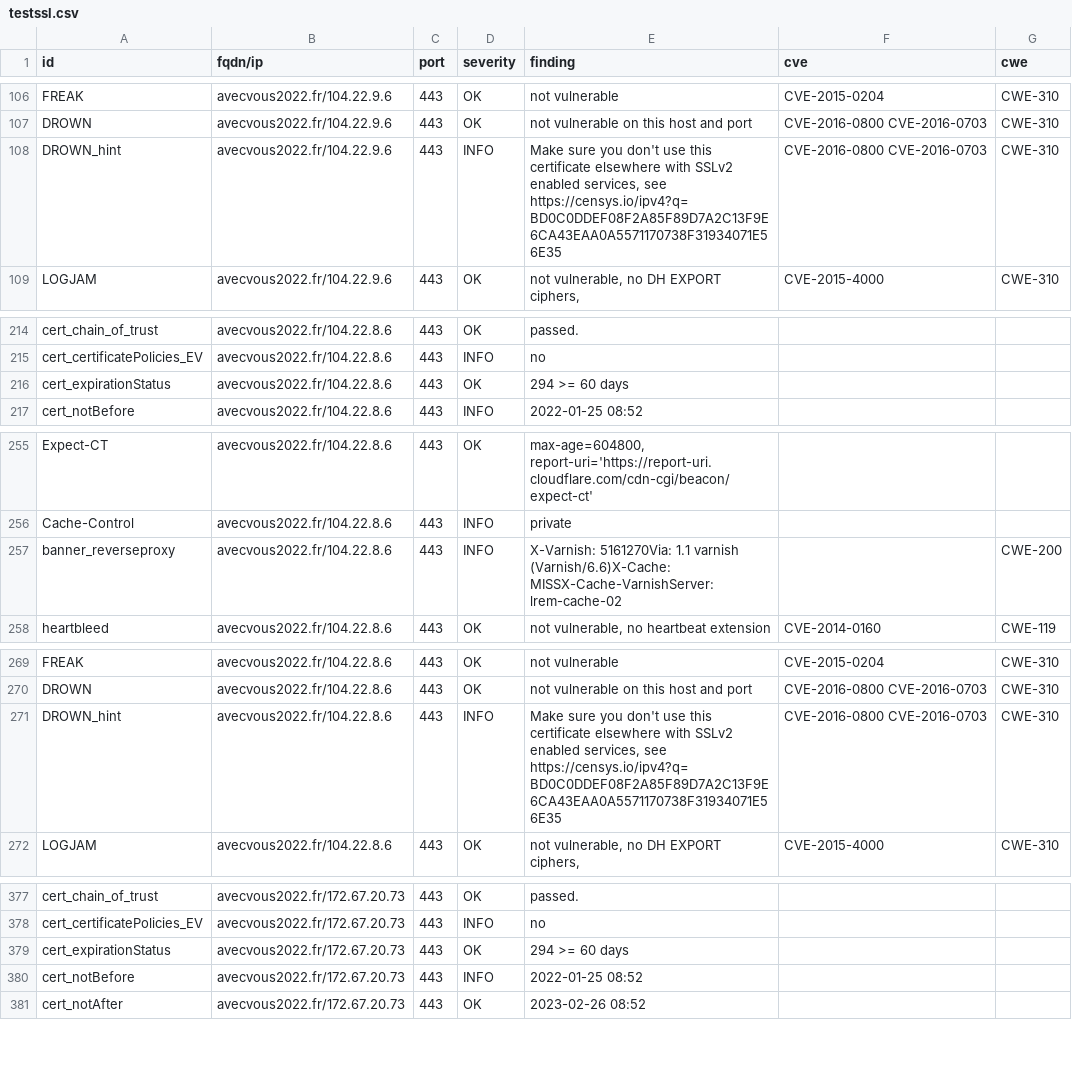
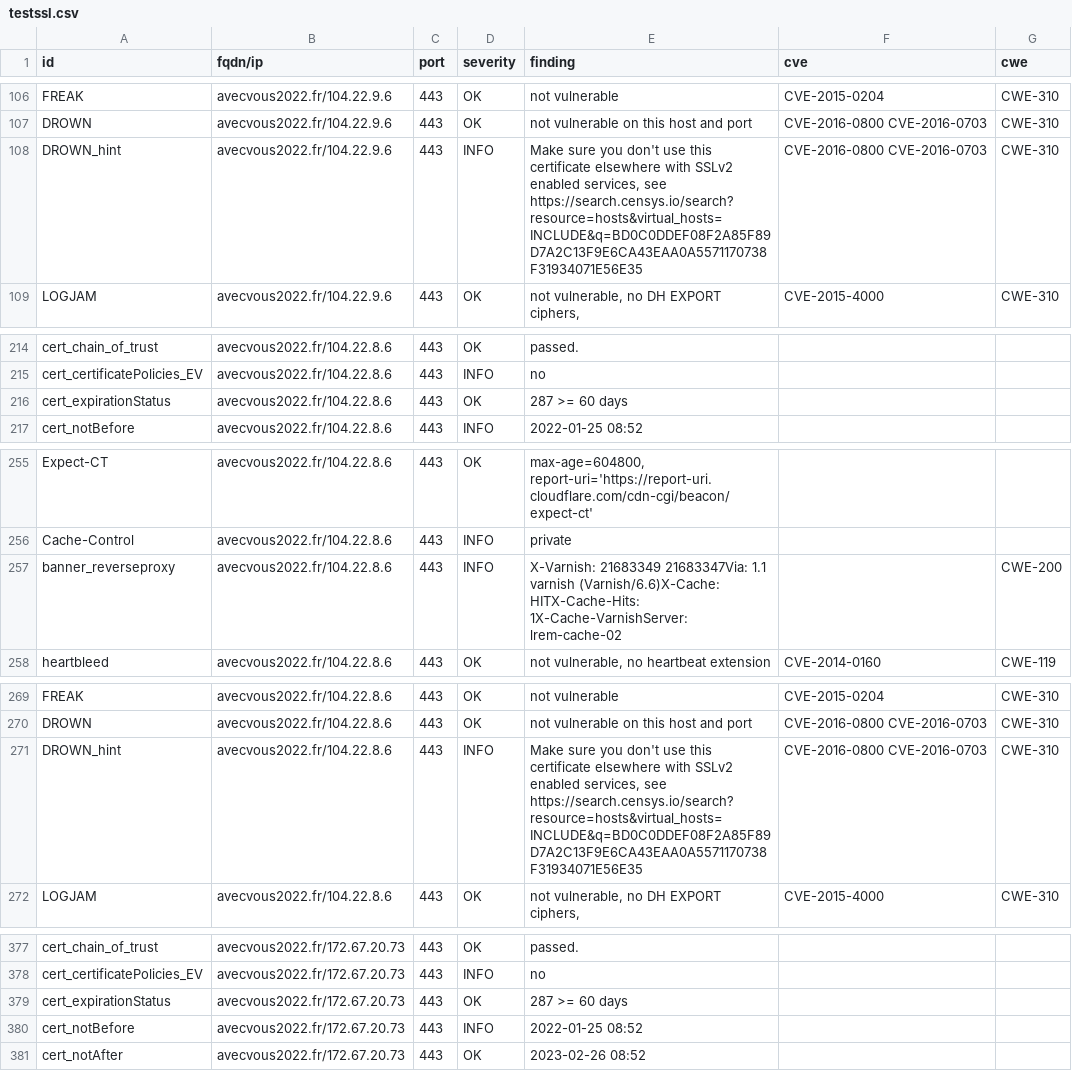
Before and after one commit to revolunet/candidats-2022, a CSV file: results/aHR0cHM6Ly9hdmVjdm91czIwMjIuZnI=/testssl.csv, drawn as a sheet; only a part is shown, gaps mark what is left out; the diff covers the shown part only.

```diff
--- a/results/aHR0cHM6Ly9hdmVjdm91czIwMjIuZnI=/testssl.csv
+++ b/results/aHR0cHM6Ly9hdmVjdm91czIwMjIuZnI=/testssl.csv
@@ -107,3 +107,3 @@
 "DROWN","avecvous2022.fr/104.22.9.6","443","OK","not vulnerable on this host and port","CVE-2016-0800 CVE-2016-0703","CWE-310"
-"DROWN_hint","avecvous2022.fr/104.22.9.6","443","INFO","Make sure you don't use this certificate elsewhere with SSLv2 enabled services, see https://censys.io/ipv4?q=BD0C0DDEF08F2A85F89D7A2C13F9E6CA43EAA0A5571170738F31934071E56E35","CVE-2016-0800 CVE-2016-0703","CWE-310"
+"DROWN_hint","avecvous2022.fr/104.22.9.6","443","INFO","Make sure you don't use this certificate elsewhere with SSLv2 enabled services, see https://search.censys.io/search?resource=hosts&virtual_hosts=INCLUDE&q=BD0C0DDEF08F2A85F89D7A2C13F9E6CA43EAA0A5571170738F31934071E56E35","CVE-2016-0800 CVE-2016-0703","CWE-310"
 "LOGJAM","avecvous2022.fr/104.22.9.6","443","OK","not vulnerable, no DH EXPORT ciphers,","CVE-2015-4000","CWE-310"
@@ -215,3 +215,3 @@
 "cert_certificatePolicies_EV","avecvous2022.fr/104.22.8.6","443","INFO","no","",""
-"cert_expirationStatus","avecvous2022.fr/104.22.8.6","443","OK","294 >= 60 days","",""
+"cert_expirationStatus","avecvous2022.fr/104.22.8.6","443","OK","287 >= 60 days","",""
 "cert_notBefore","avecvous2022.fr/104.22.8.6","443","INFO","2022-01-25 08:52","",""
@@ -256,3 +256,3 @@
 "Cache-Control","avecvous2022.fr/104.22.8.6","443","INFO","private","",""
-"banner_reverseproxy","avecvous2022.fr/104.22.8.6","443","INFO","X-Varnish: 5161270Via: 1.1 varnish (Varnish/6.6)X-Cache: MISSX-Cache-VarnishServer: lrem-cache-02","","CWE-200"
+"banner_reverseproxy","avecvous2022.fr/104.22.8.6","443","INFO","X-Varnish: 21683349 21683347Via: 1.1 varnish (Varnish/6.6)X-Cache: HITX-Cache-Hits: 1X-Cache-VarnishServer: lrem-cache-02","","CWE-200"
 "heartbleed","avecvous2022.fr/104.22.8.6","443","OK","not vulnerable, no heartbeat extension","CVE-2014-0160","CWE-119"
@@ -270,3 +270,3 @@
 "DROWN","avecvous2022.fr/104.22.8.6","443","OK","not vulnerable on this host and port","CVE-2016-0800 CVE-2016-0703","CWE-310"
-"DROWN_hint","avecvous2022.fr/104.22.8.6","443","INFO","Make sure you don't use this certificate elsewhere with SSLv2 enabled services, see https://censys.io/ipv4?q=BD0C0DDEF08F2A85F89D7A2C13F9E6CA43EAA0A5571170738F31934071E56E35","CVE-2016-0800 CVE-2016-0703","CWE-310"
+"DROWN_hint","avecvous2022.fr/104.22.8.6","443","INFO","Make sure you don't use this certificate elsewhere with SSLv2 enabled services, see https://search.censys.io/search?resource=hosts&virtual_hosts=INCLUDE&q=BD0C0DDEF08F2A85F89D7A2C13F9E6CA43EAA0A5571170738F31934071E56E35","CVE-2016-0800 CVE-2016-0703","CWE-310"
 "LOGJAM","avecvous2022.fr/104.22.8.6","443","OK","not vulnerable, no DH EXPORT ciphers,","CVE-2015-4000","CWE-310"
@@ -378,3 +378,3 @@
 "cert_certificatePolicies_EV","avecvous2022.fr/172.67.20.73","443","INFO","no","",""
-"cert_expirationStatus","avecvous2022.fr/172.67.20.73","443","OK","294 >= 60 days","",""
+"cert_expirationStatus","avecvous2022.fr/172.67.20.73","443","OK","287 >= 60 days","",""
 "cert_notBefore","avecvous2022.fr/172.67.20.73","443","INFO","2022-01-25 08:52","",""
```
Also changed, not shown: 11 edited cells elsewhere in this file, 8 other files.
